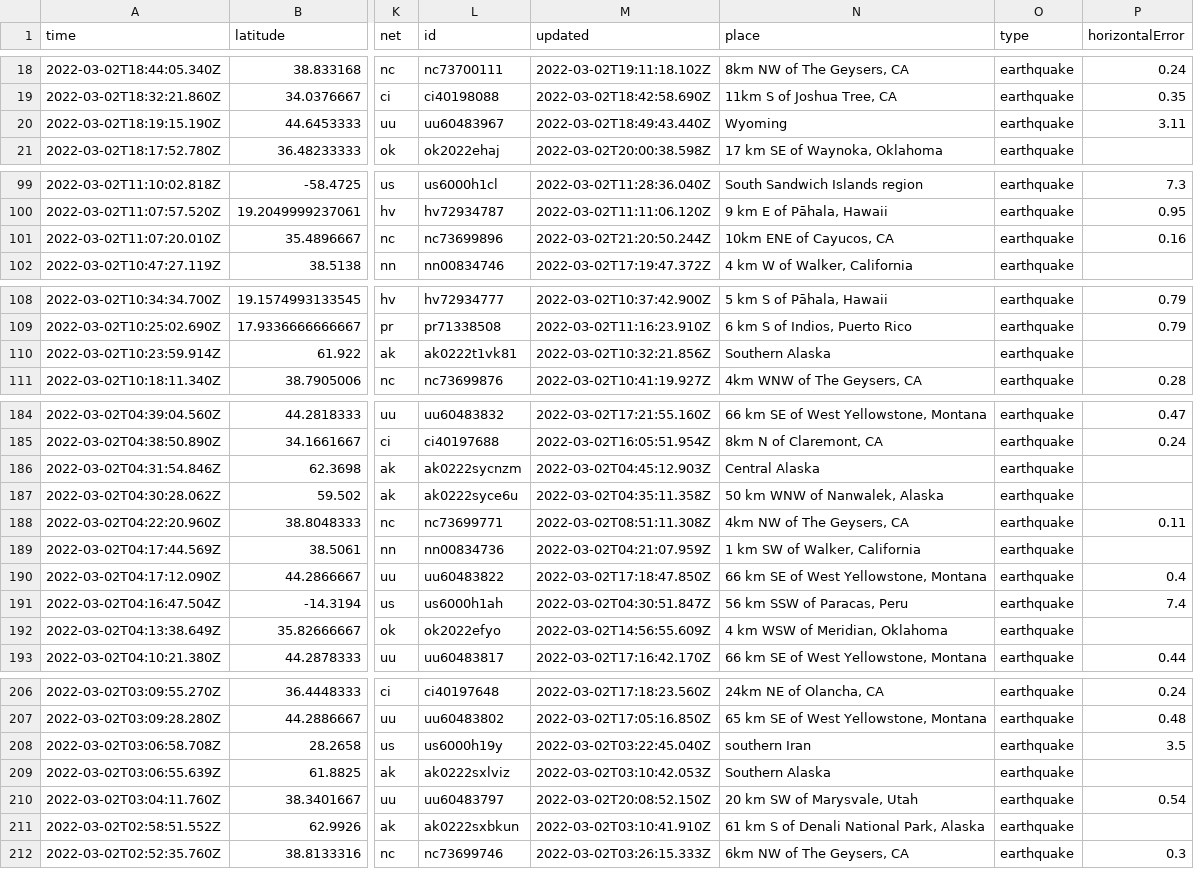
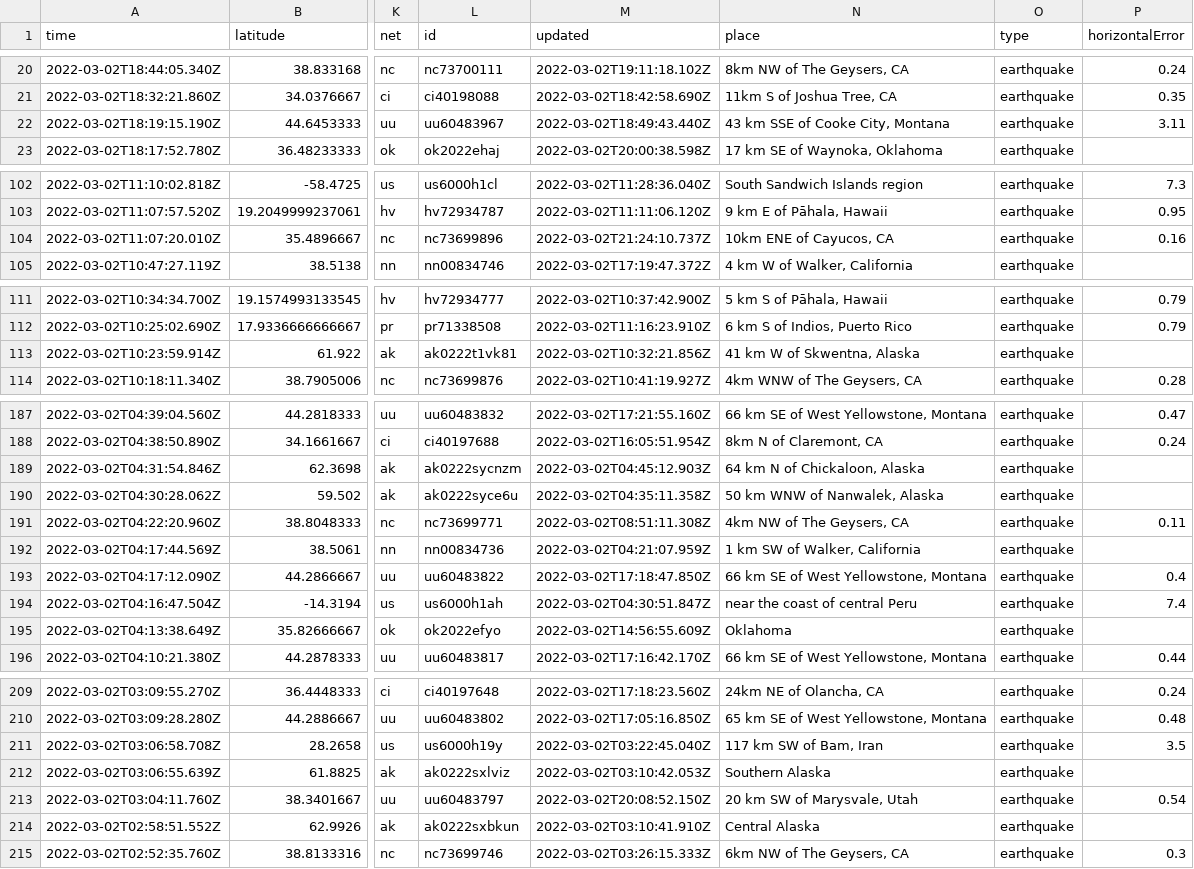
Before and after one commit to aadittambe/actions-pipeline, a CSV file: usgs_current.csv, drawn as a sheet; only a part is shown, gaps mark what is left out; addresses are those after the commit; the diff covers the shown part only; the diff names each change by its address in the sheet, - before the commit and + after, or states it on an @@ line.

```diff
--- a/usgs_current.csv
+++ b/usgs_current.csv
-N22 (place): Wyoming
+N22 (place): 43 km SSE of Cooke City, Montana
-M104 (updated): 2022-03-02T21:20:50.244Z
+M104 (updated): 2022-03-02T21:24:10.737Z
-N113 (place): Southern Alaska
+N113 (place): 41 km W of Skwentna, Alaska
-N189 (place): Central Alaska
+N189 (place): 64 km N of Chickaloon, Alaska
-N194 (place): 56 km SSW of Paracas, Peru
+N194 (place): near the coast of central Peru
-N195 (place): 4 km WSW of Meridian, Oklahoma
+N195 (place): Oklahoma
-N211 (place): southern Iran
+N211 (place): 117 km SW of Bam, Iran
-N214 (place): 61 km S of Denali National Park, Alaska
+N214 (place): Central Alaska
```
Also changed, not shown: 5 added rows, 3 removed rows and 5 edited cells elsewhere in this file, usgs_main.csv.
